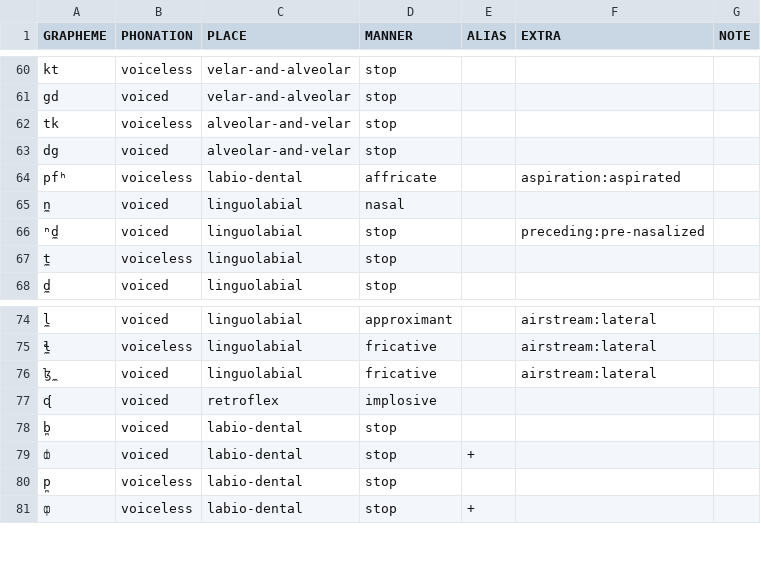
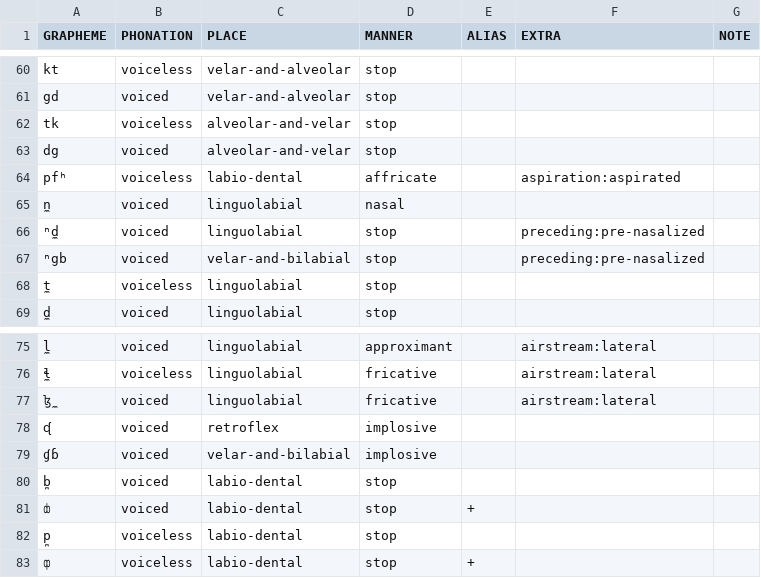
Before and after one commit to cldf-clts/clts, a TSV file: pkg/transcriptionsystems/bipa/consonants.tsv, drawn as a sheet; only a part is shown, gaps mark what is left out; the diff names each change by its address in the sheet, - before the commit and + after, or states it on an @@ line.

Commit message:
Update consonants.tsv

```diff
--- a/pkg/transcriptionsystems/bipa/consonants.tsv
+++ b/pkg/transcriptionsystems/bipa/consonants.tsv
+row 67: ⁿgb | voiced | velar-and-bilabial | stop |  | preceding:pre-nasalized
+row 79: ɠɓ | voiced | velar-and-bilabial | implosive
```
